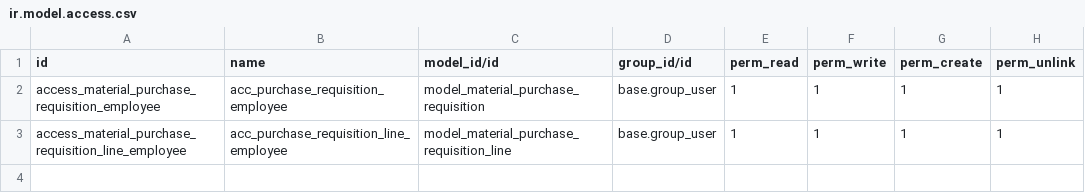
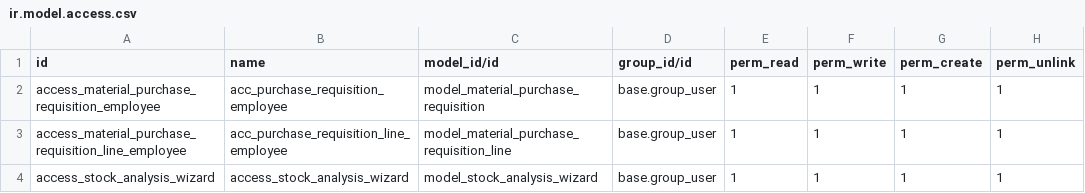
Before and after one commit to Atlabs2025/Atlabs_Auto_Parts, a CSV file: material_purchase_requisitions/security/ir.model.access.csv, drawn as a sheet; the diff names each change by its address in the sheet, - before the commit and + after, or states it on an @@ line.

Commit message:
report stock analysis added

```diff
--- a/material_purchase_requisitions/security/ir.model.access.csv
+++ b/material_purchase_requisitions/security/ir.model.access.csv
+row 4: access_stock_analysis_wizard | access_stock_analysis_wizard | model_stock_analysis_wizard | base.group_user | 1 | 1 | 1 | 1
```
Also changed, not shown: atlbs_parts_management/security/ir.model.access.csv, 9 other files.
